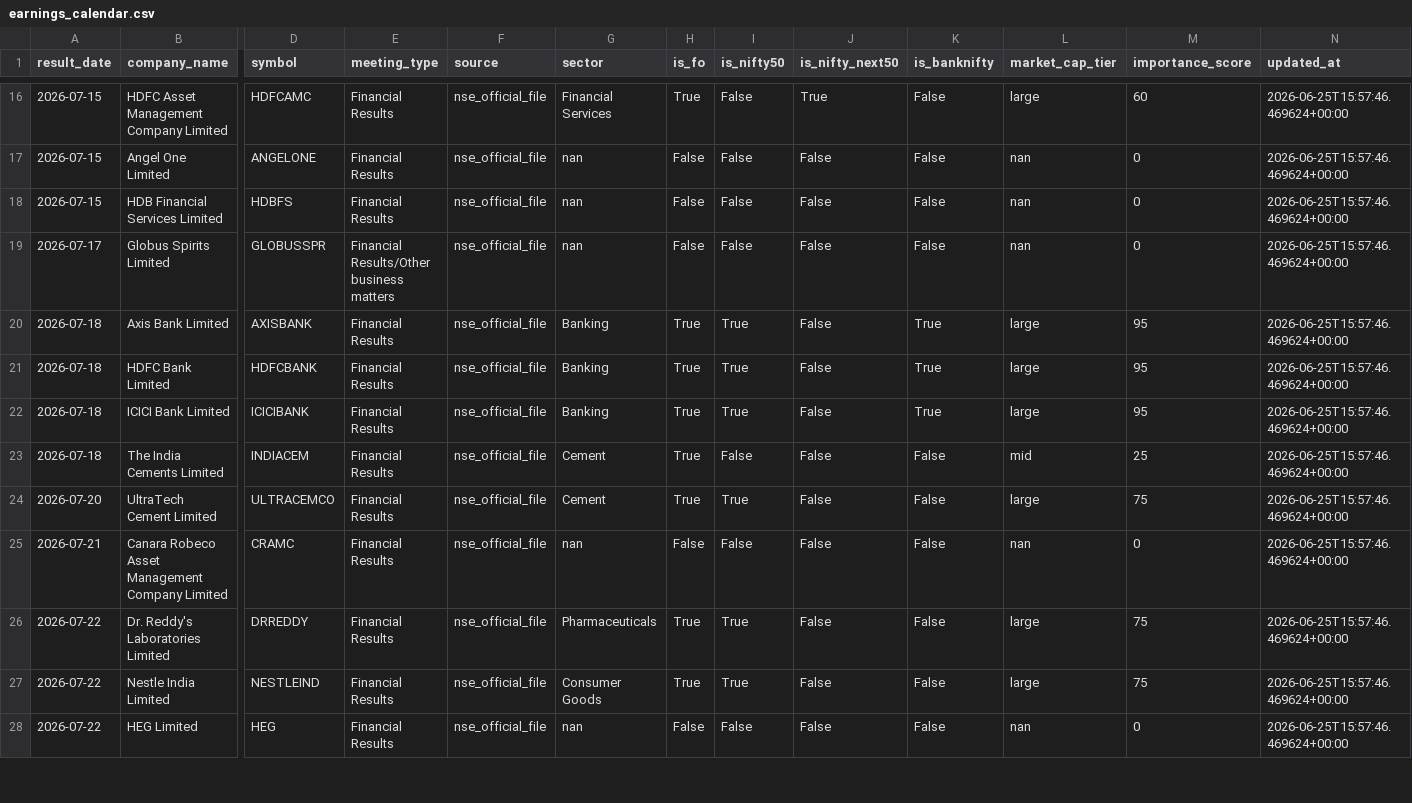
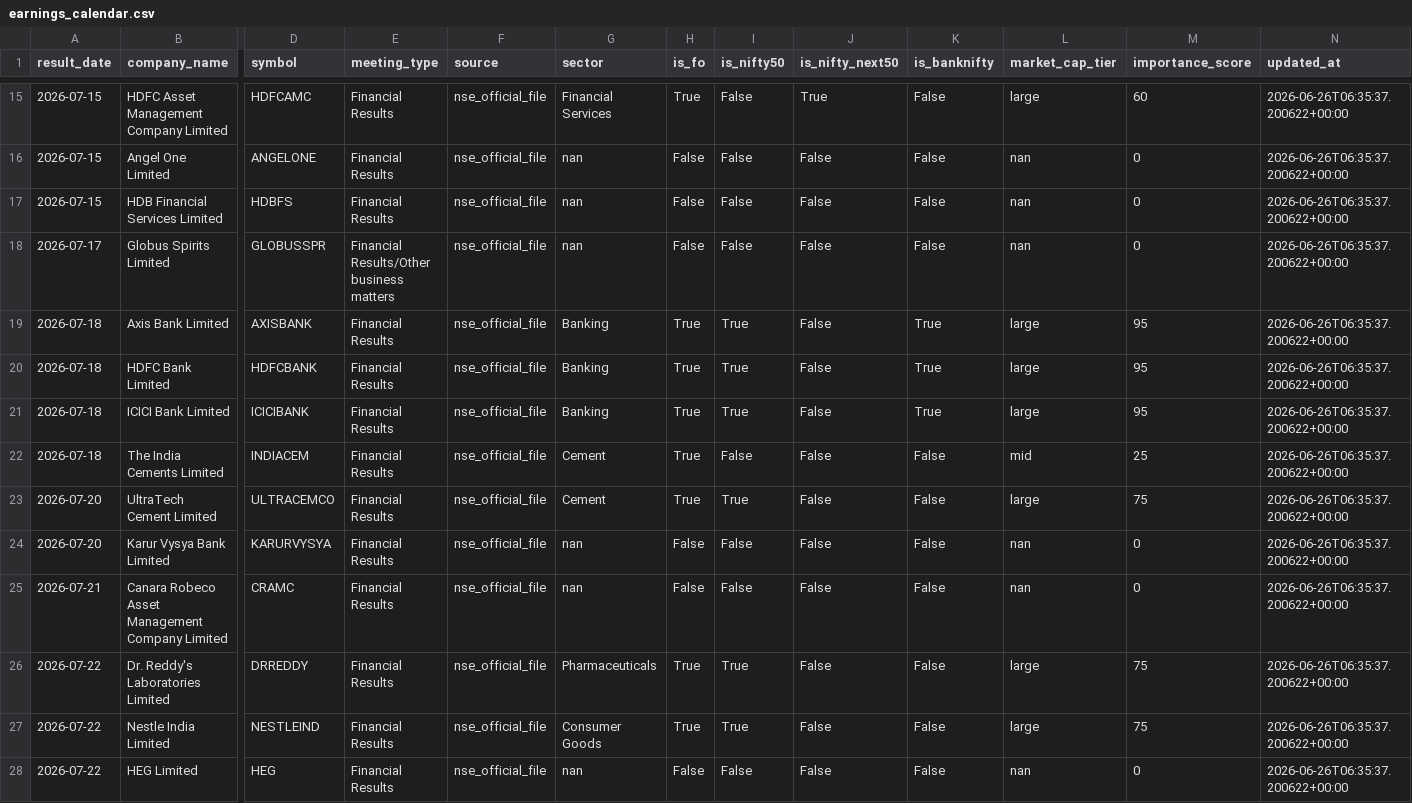
Before and after one commit to atharvagrawal28/fo_platform, a CSV file: data/earnings_calendar.csv, drawn as a sheet; only a part is shown, gaps mark what is left out; addresses are those after the commit; rows hold the shown columns only; the diff covers the shown part only; the diff names each change by its address in the sheet, - before the commit and + after, or states it on an @@ line.

```diff
--- a/data/earnings_calendar.csv
+++ b/data/earnings_calendar.csv
-N15:N23 (updated_at): 2026-06-25T15:57:46.469624+00:00
+N15:N23 (updated_at): 2026-06-26T06:35:37.200622+00:00
+row 24: 2026-07-20 | Karur Vysya Bank Limited | KARURVYSYA | Financial Results | nse_official_file | nan | False | False | False | False | nan | 0 | 2026-06-26T06:35:37.200622+00:00
-N25:N28 (updated_at): 2026-06-25T15:57:46.469624+00:00
+N25:N28 (updated_at): 2026-06-26T06:35:37.200622+00:00
```
Also changed, not shown: 1 added row, 1 removed row and 37 edited cells elsewhere in this file, 1 other file.
